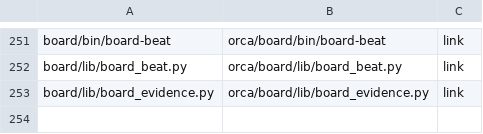
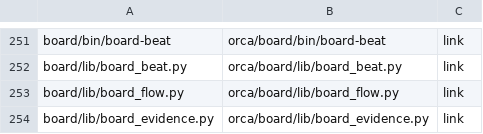
Before and after one commit to cocodding0723/claude-config, a TSV file: links.tsv, drawn as a sheet; only a part is shown, gaps mark what is left out.

Commit message:
집기 도구: 새 흐름 기능은 계획 승인 뒤에만 구현 카드를 집음
기능 카드에 flow:v1 이 있으면 크기를 정해야 하고, 보통·큼은 사용자가 Slack 에서 승인한 계획이 있어야 함(종료 15).
옛 방식 기능과 작은 일은 그대로 집음.

```diff
--- a/links.tsv
+++ b/links.tsv
@@ -252,2 +252,3 @@ board/bin/board-beat	orca/board/bin/board-beat	link
 board/lib/board_beat.py	orca/board/lib/board_beat.py	link
+board/lib/board_flow.py	orca/board/lib/board_flow.py	link
 board/lib/board_evidence.py	orca/board/lib/board_evidence.py	link
```
Also changed, not shown: 2 other files.
